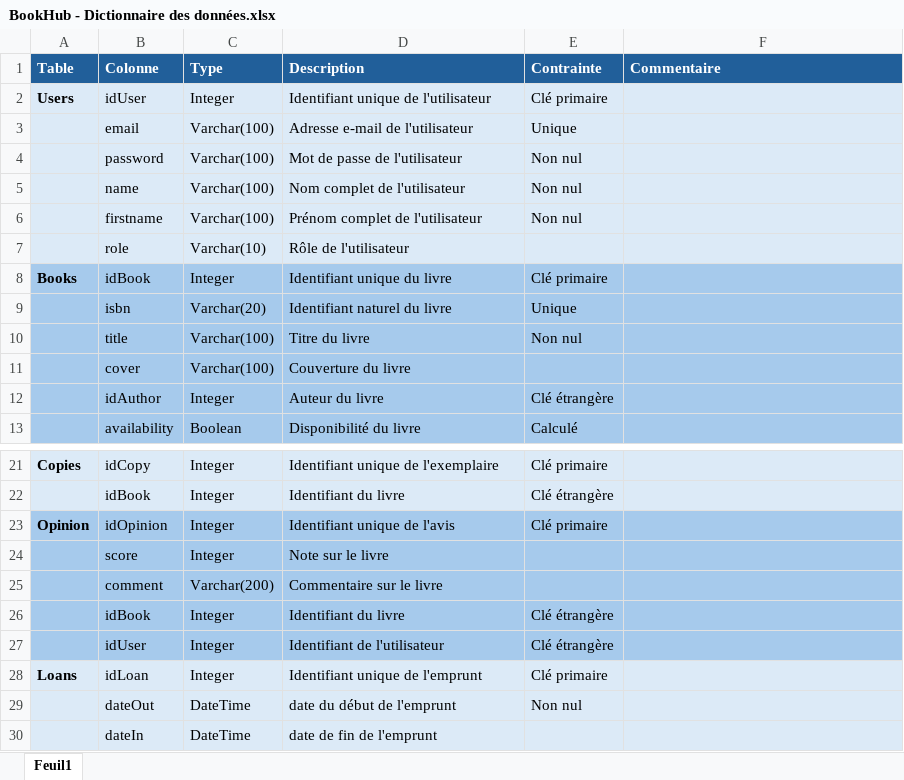
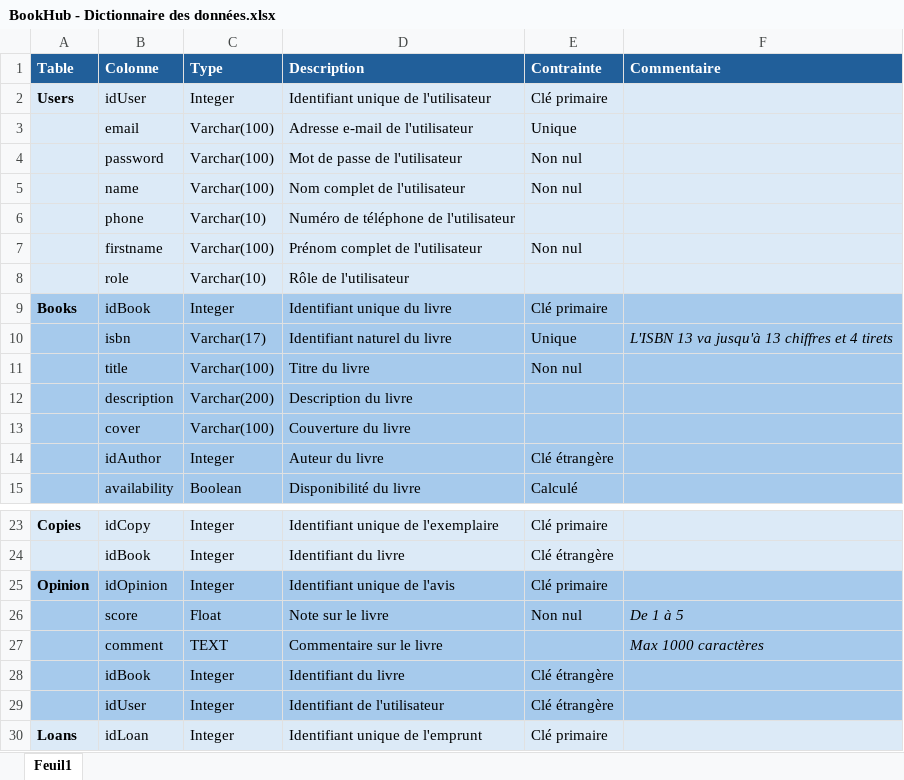
Before and after one commit to julb29/BookHub, an Excel workbook: ressources/BookHub - Dictionnaire des données.xlsx, sheet Feuil1, drawn as a sheet; only a part is shown, gaps mark what is left out; the shorter side is filled out with more unchanged rows; values as stored, in another font and other column widths than the file's, no borders; removed rows and columns are numbered as before the commit, all else as after; the diff names each change by its address in the sheet, - before the commit and + after, or states it on an @@ line.

Commit message:
update Dictionnaire des donnees

```diff
--- a/ressources/BookHub - Dictionnaire des données.xlsx (sheet Feuil1)
+++ b/ressources/BookHub - Dictionnaire des données.xlsx (sheet Feuil1)
+row 6:  | phone | Varchar(10) | Numéro de téléphone de l'utilisateur
-C10 (Type): Varchar(20)
+C10 (Type): Varchar(17)
-F10 (Commentaire): (empty)
+F10 (Commentaire): L'ISBN 13 va jusqu'à 13 chiffres et 4 tirets
+row 12:  | description | Varchar(200) | Description du livre
-row 24:  | score | Integer | Note sur le livre
-row 25:  | comment | Varchar(200) | Commentaire sur le livre
+row 26:  | score | Float | Note sur le livre | Non nul | De 1 à 5
+row 27:  | comment | TEXT | Commentaire sur le livre |  | Max 1000 caractères
```
Also changed, not shown: 1 other file.
